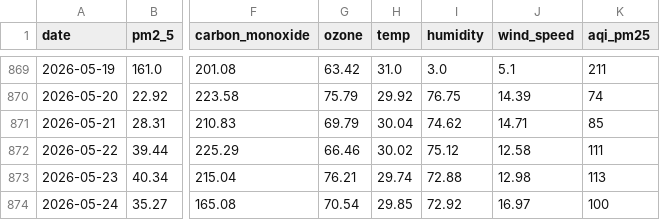
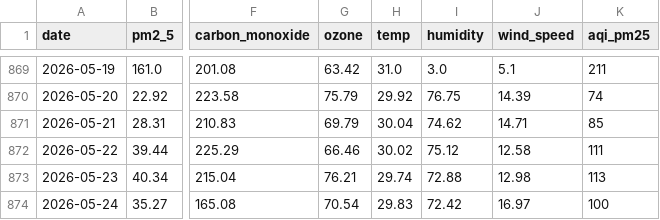
Before and after one commit to jaweria15/AQIPrediction, a CSV file: aqi_historical_data.csv, drawn as a sheet; only a part is shown, gaps mark what is left out; the diff names each change by its address in the sheet, - before the commit and + after, or states it on an @@ line.

```diff
--- a/aqi_historical_data.csv
+++ b/aqi_historical_data.csv
-H874 (temp): 29.85
+H874 (temp): 29.83
-I874 (humidity): 72.92
+I874 (humidity): 72.42
```
